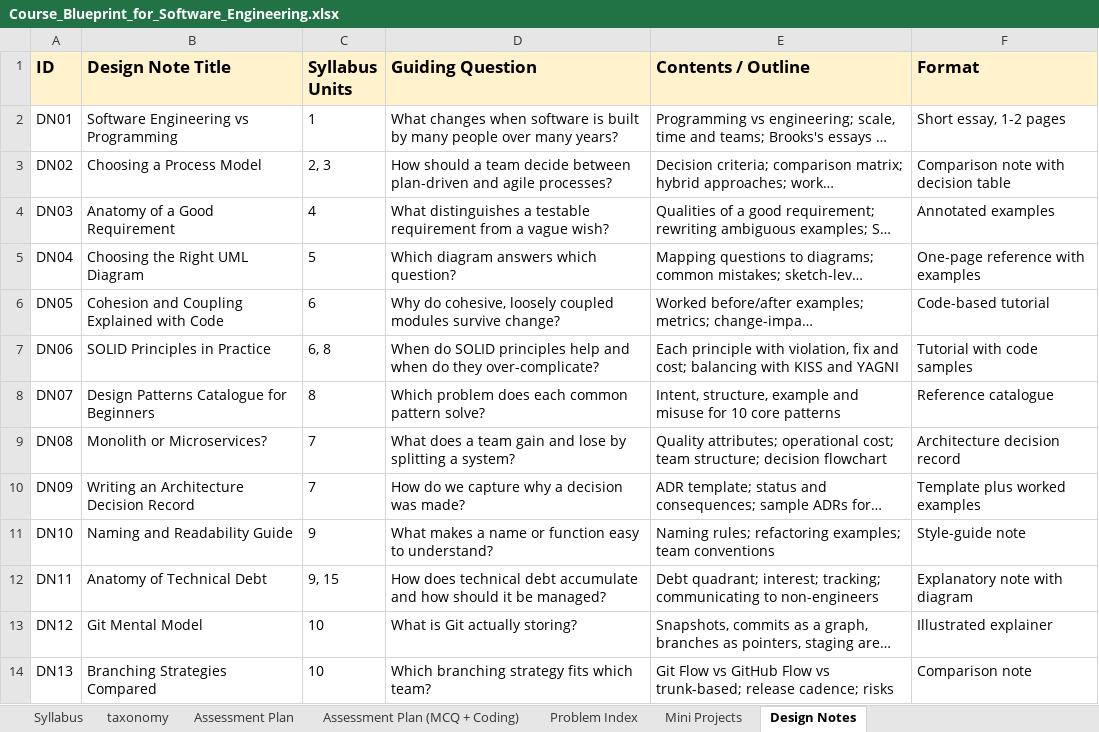
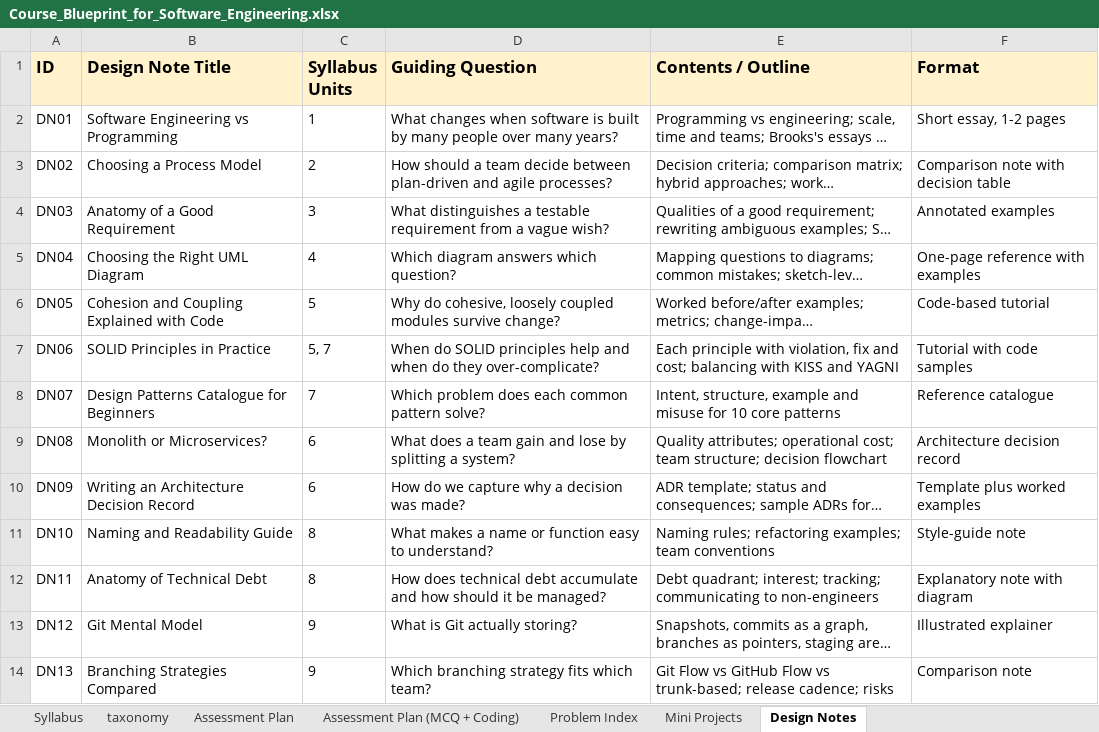
Before and after one commit to sumanpoojary2006-create/ByteXL, an Excel workbook: Course_Blueprint_for_Software_Engineering.xlsx, sheet Design Notes, drawn as a sheet; only a part is shown; long unchanged cells end in …; values as stored, in another font and other column widths than the file's, no borders; the diff covers the shown part only; the diff names each change by its address in the sheet, - before the commit and + after, or states it on an @@ line.

```diff
--- a/Course_Blueprint_for_Software_Engineering.xlsx (sheet Design Notes)
+++ b/Course_Blueprint_for_Software_Engineering.xlsx (sheet Design Notes)
-C3 (Syllabus Units): 2, 3
+C3 (Syllabus Units): 2
-C4 (Syllabus Units): 4
+C4 (Syllabus Units): 3
-C5 (Syllabus Units): 5
+C5 (Syllabus Units): 4
-C6 (Syllabus Units): 6
+C6 (Syllabus Units): 5
-C7 (Syllabus Units): 6, 8
+C7 (Syllabus Units): 5, 7
-C8 (Syllabus Units): 8
+C8 (Syllabus Units): 7
-C9:C10 (Syllabus Units): 7
+C9:C10 (Syllabus Units): 6
-C11 (Syllabus Units): 9
+C11 (Syllabus Units): 8
-C12 (Syllabus Units): 9, 15
+C12 (Syllabus Units): 8
-C13:C14 (Syllabus Units): 10
+C13:C14 (Syllabus Units): 9
```
Also changed, not shown: 12 edited cells elsewhere in this sheet, sheet taxonomy, sheet Syllabus, sheet Mini Projects.
